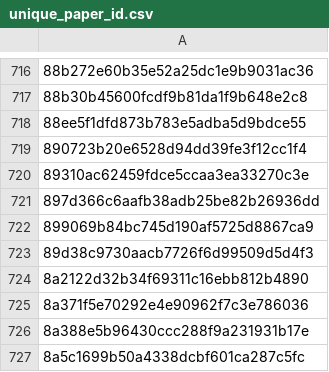
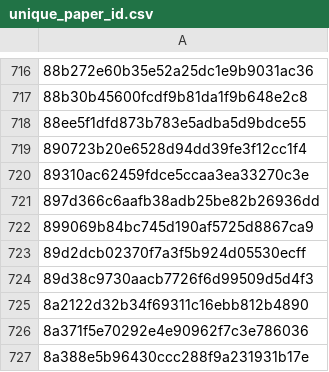
Before and after one commit to saswatanandi/paper-explorer-backend, a CSV file: data/databases/csv/unique_paper_id.csv, drawn as a sheet; only a part is shown, gaps mark what is left out; the shorter side is filled out with more unchanged rows; the diff names each change by its address in the sheet, - before the commit and + after, or states it on an @@ line.

```diff
--- a/data/databases/csv/unique_paper_id.csv
+++ b/data/databases/csv/unique_paper_id.csv
+row 723: 89d2dcb02370f7a3f5b924d05530ecff
```
Also changed, not shown: data/databases/csv/avoid_urls.csv, data/databases/csv/paper_reviewed.csv, 1 other file.
